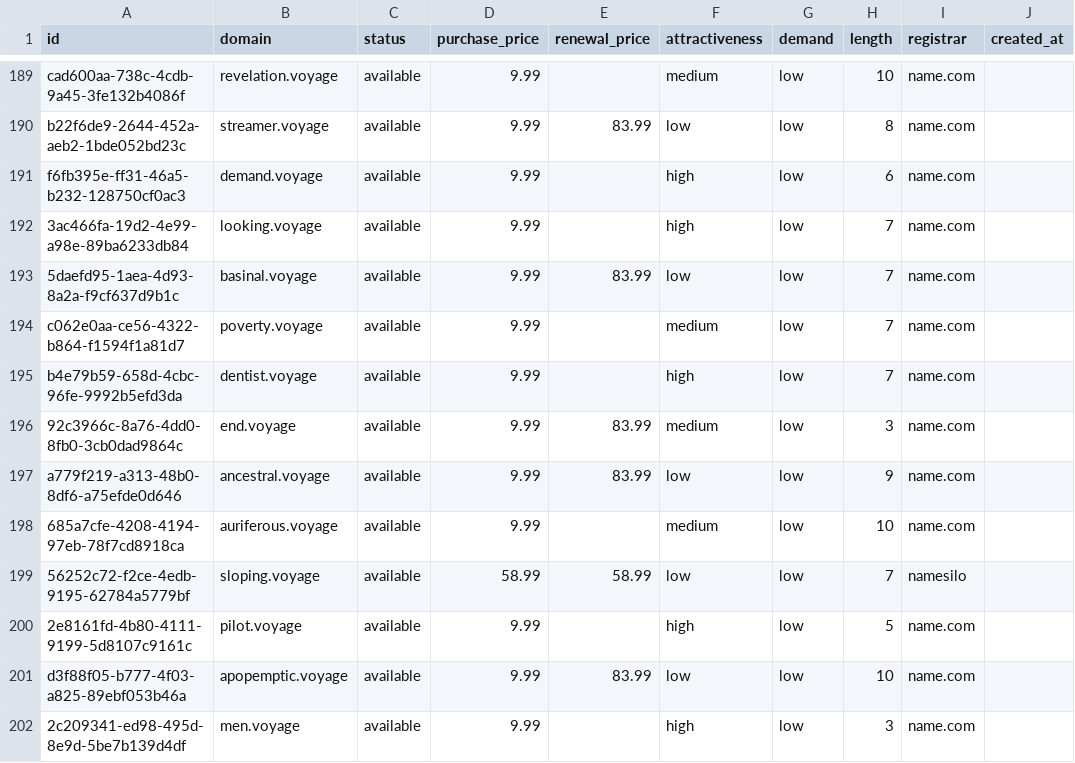
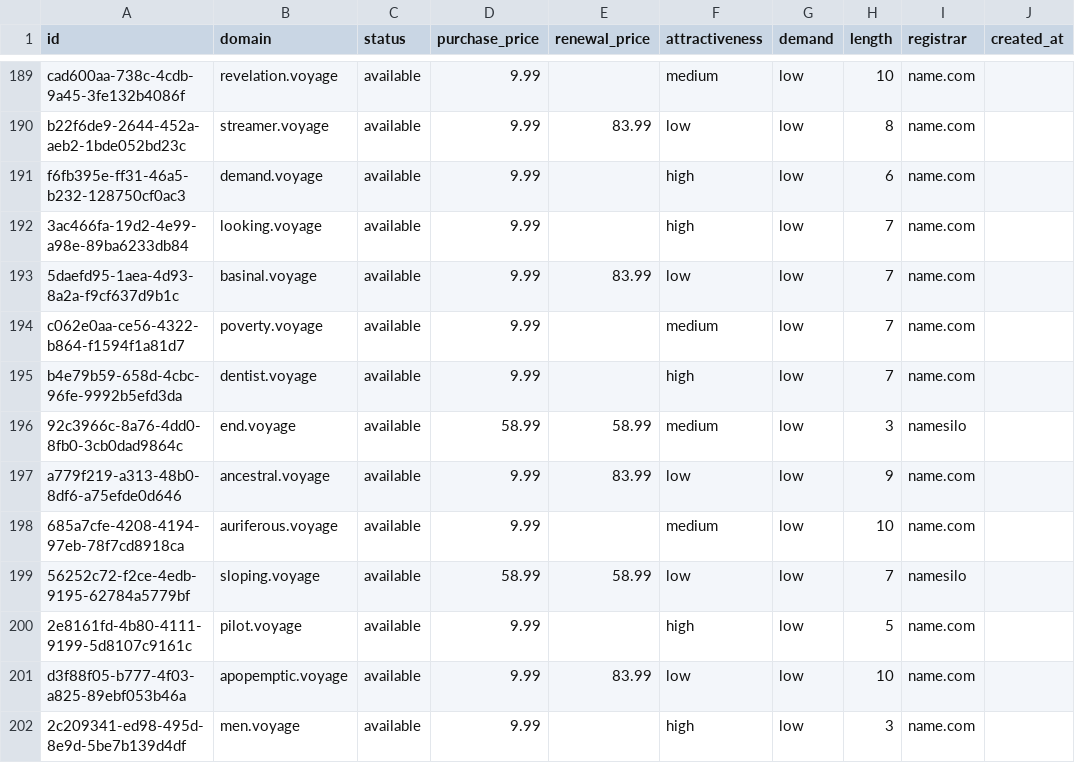
Before and after one commit to UniqueDomains/voyage-oneword-domains, a CSV file: voyage.csv, drawn as a sheet; only a part is shown, gaps mark what is left out; the diff names each change by its address in the sheet, - before the commit and + after, or states it on an @@ line.

Commit message:
Domains update

```diff
--- a/voyage.csv
+++ b/voyage.csv
-D196 (purchase_price): 9.99
+D196 (purchase_price): 58.99
-E196 (renewal_price): 83.99
+E196 (renewal_price): 58.99
-I196 (registrar): name.com
+I196 (registrar): namesilo
```
Also changed, not shown: 4 other files.
